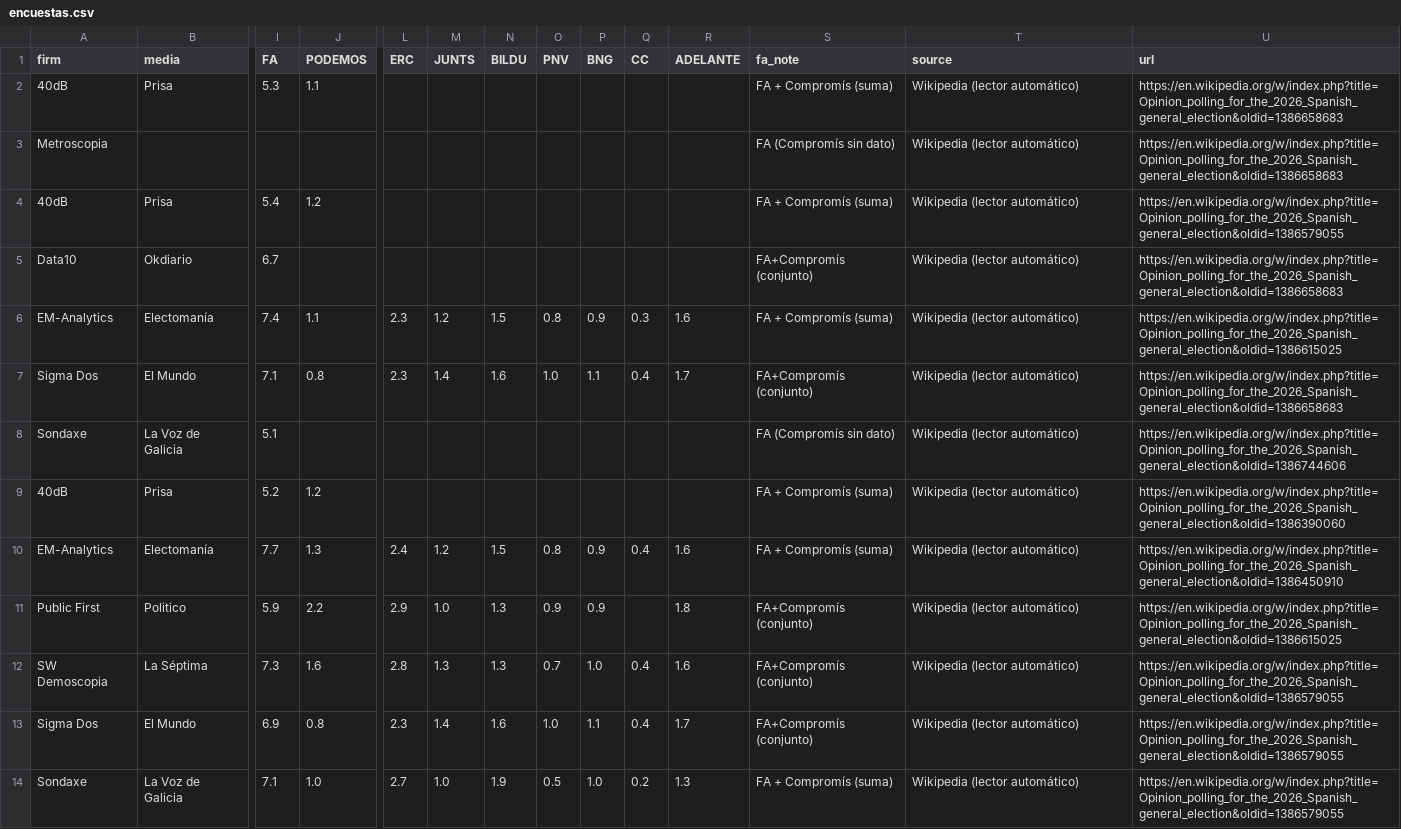
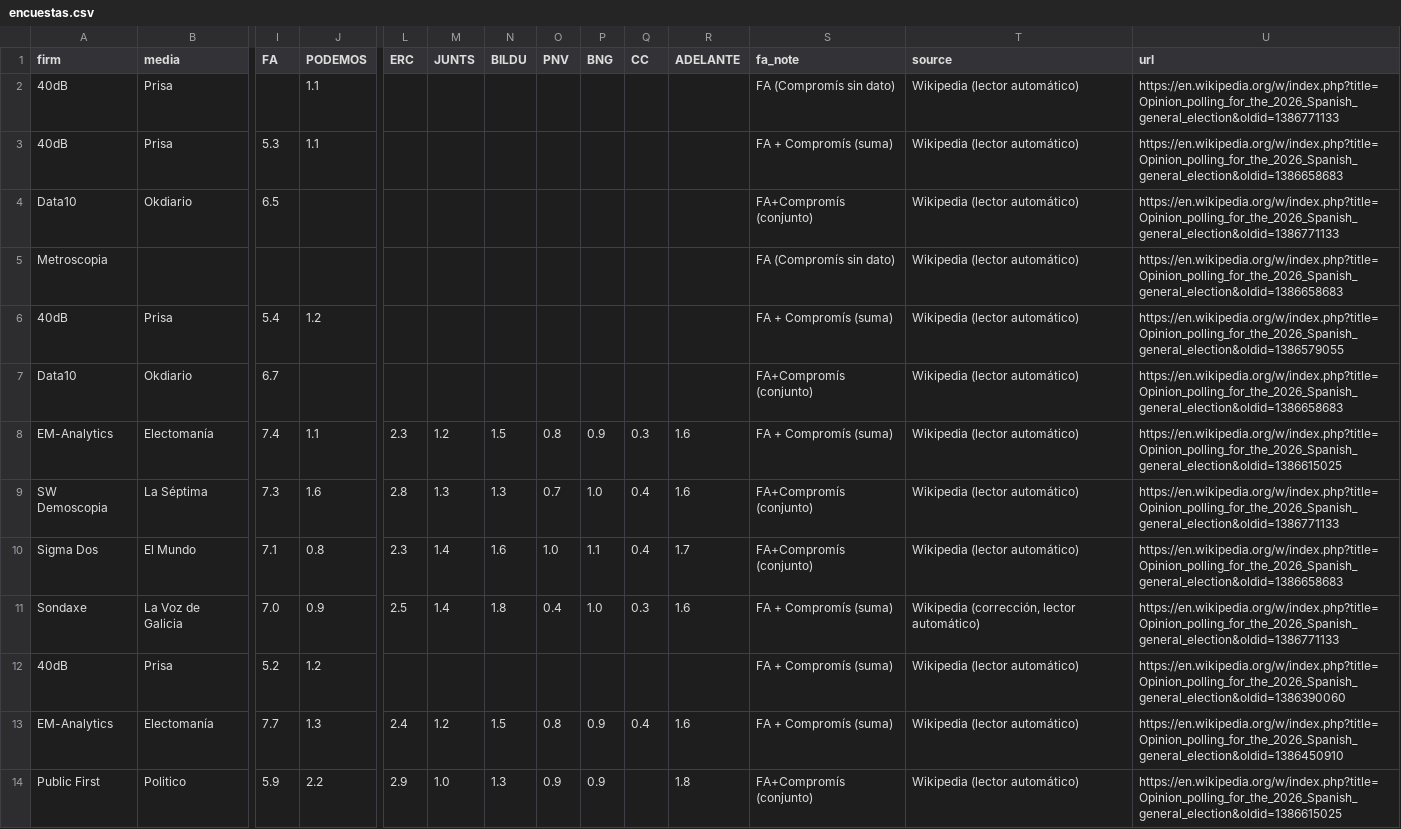
Before and after one commit to mediaencuestas/mediaencuestas.github.io, a CSV file: datos/encuestas.csv, drawn as a sheet; only a part is shown, gaps mark what is left out; the shorter side is filled out with more unchanged rows; addresses are those after the commit; rows hold the shown columns only; the diff names each change by its address in the sheet, - before the commit and + after, or states it on an @@ line.

```diff
--- a/datos/encuestas.csv
+++ b/datos/encuestas.csv
+row 2: 40dB | Prisa |  | 1.1 |  |  |  |  |  |  |  | FA (Compromís sin dato) | Wikipedia (lector automático) | https://en.wikipedia.org/w/index.php?title=Opinion_polling_for_the_2026_Spanish_general_election&oldid=1386771133
+row 4: Data10 | Okdiario | 6.5 |  |  |  |  |  |  |  |  | FA+Compromís (conjunto) | Wikipedia (lector automático) | https://en.wikipedia.org/w/index.php?title=Opinion_polling_for_the_2026_Spanish_general_election&oldid=1386771133
+row 9: SW Demoscopia | La Séptima | 7.3 | 1.6 | 2.8 | 1.3 | 1.3 | 0.7 | 1.0 | 0.4 | 1.6 | FA+Compromís (conjunto) | Wikipedia (lector automático) | https://en.wikipedia.org/w/index.php?title=Opinion_polling_for_the_2026_Spanish_general_election&oldid=1386771133
-I11 (FA): 5.1
+I11 (FA): 7.0
-J11 (PODEMOS): (empty)
+J11 (PODEMOS): 0.9
-L11 (ERC): (empty)
+L11 (ERC): 2.5
-M11 (JUNTS): (empty)
+M11 (JUNTS): 1.4
-N11 (BILDU): (empty)
+N11 (BILDU): 1.8
-O11 (PNV): (empty)
+O11 (PNV): 0.4
-P11 (BNG): (empty)
+P11 (BNG): 1.0
-Q11 (CC): (empty)
+Q11 (CC): 0.3
-R11 (ADELANTE): (empty)
+R11 (ADELANTE): 1.6
-S11 (fa_note): FA (Compromís sin dato)
+S11 (fa_note): FA + Compromís (suma)
-T11 (source): Wikipedia (lector automático)
+T11 (source): Wikipedia (corrección, lector automático)
-U11 (url): https://en.wikipedia.org/w/index.php?title=Opinion_polling_for_the_2026_Spanish_general_election&oldid=1386744606
+U11 (url): https://en.wikipedia.org/w/index.php?title=Opinion_polling_for_the_2026_Spanish_general_election&oldid=1386771133
```
